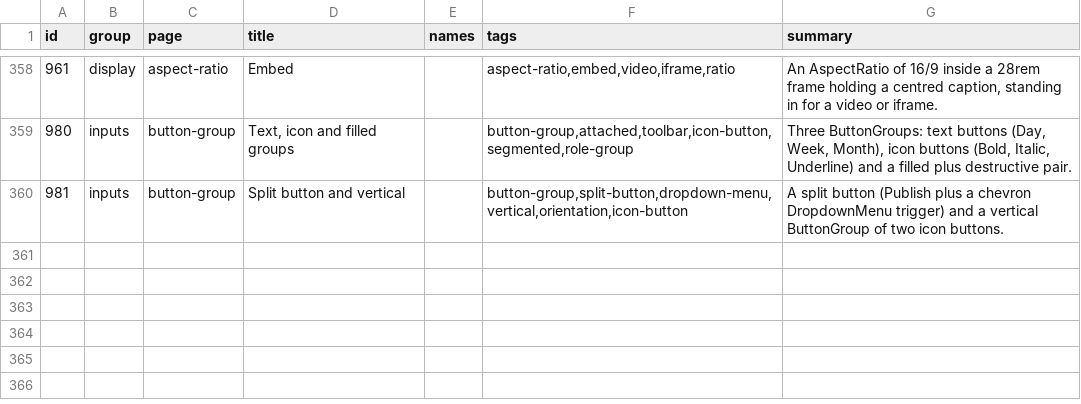
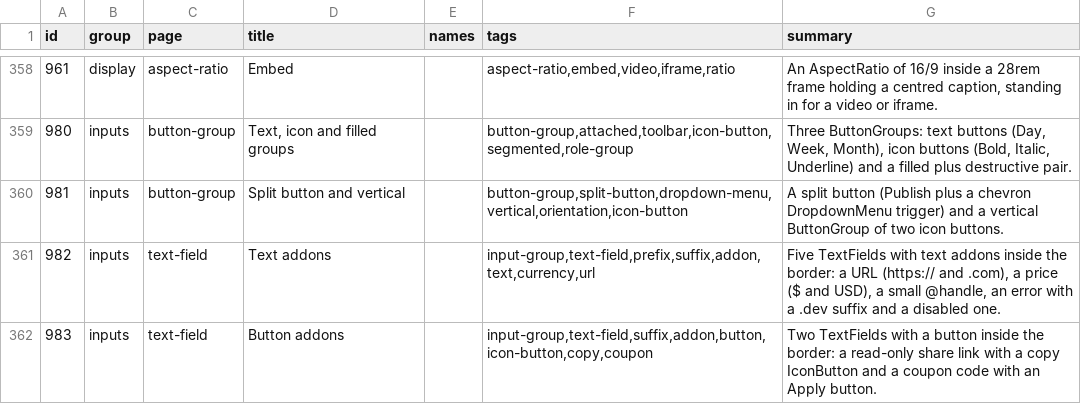
Before and after one commit to codeatlasdev/ui, a TSV file: site/public/api/v1/en/catalog.tsv, drawn as a sheet; only a part is shown, gaps mark what is left out; the diff names each change by its address in the sheet, - before the commit and + after, or states it on an @@ line.

Commit message:
feat: inputgroup: prefix and suffix addons inside the textfield border (#450)
* chore: start #447

* feat: inputgroup: prefix and suffix addons inside the textfield border (#447)

* chore: regenerate lockfile and manifest after rebase

```diff
--- a/site/public/api/v1/en/catalog.tsv
+++ b/site/public/api/v1/en/catalog.tsv
+row 361: 982 | inputs | text-field | Text addons |  | input-group,text-field,prefix,suffix,addon,text,currency,url | Five TextFields with text addons inside the border: a URL (https:// and .com), a price ($ and USD), a small @handle, an error with a .dev suffix and a disabled one.
+row 362: 983 | inputs | text-field | Button addons |  | input-group,text-field,suffix,addon,button,icon-button,copy,coupon | Two TextFields with a button inside the border: a read-only share link with a copy IconButton and a coupon code with an Apply button.
```
Also changed, not shown: 22 other files.
